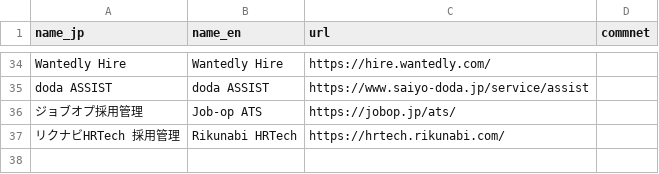
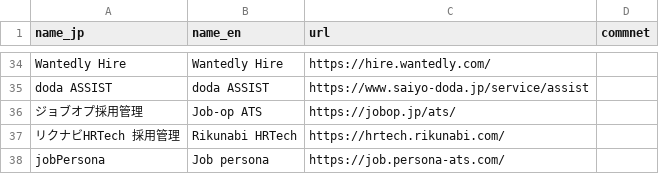
Before and after one commit to thapashrijan78/jp-job-board, a CSV file: ats.csv, drawn as a sheet; only a part is shown, gaps mark what is left out; the diff names each change by its address in the sheet, - before the commit and + after, or states it on an @@ line.

Commit message:
Add jobPersona ATS entry to ats.csv

```diff
--- a/ats.csv
+++ b/ats.csv
+row 38: jobPersona | Job persona | https://job.persona-ats.com/
```
